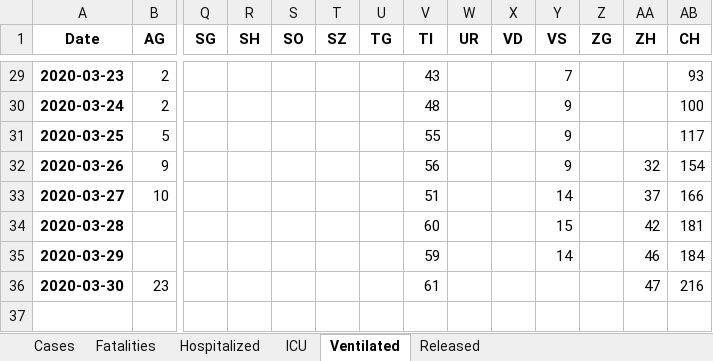
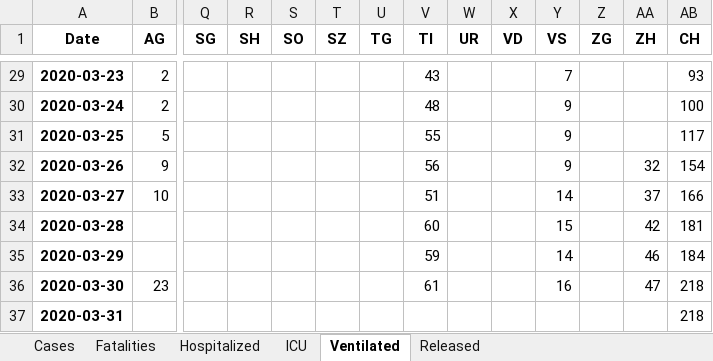
Before and after one commit to stat1x/covid19-cases-switzerland, an Excel workbook: covid_19_data_switzerland.xlsx, sheet Ventilated, drawn as a sheet; only a part is shown, gaps mark what is left out; values as stored, in another font and other column widths than the file's, no borders; rows hold the shown columns only; the diff names each change by its address in the sheet, - before the commit and + after, or states it on an @@ line.

```diff
--- a/covid_19_data_switzerland.xlsx (sheet Ventilated)
+++ b/covid_19_data_switzerland.xlsx (sheet Ventilated)
-Y36 (VS): (empty)
+Y36 (VS): 16
-AB36 (CH): 216
+AB36 (CH): 218
+row 37: 2020-03-31 |  |  |  |  |  |  |  |  |  |  |  |  | 218
```
Also changed, not shown: sheet Cases, sheet Fatalities, sheet ICU, sheet Hospitalized, sheet Released, 14 other files.
